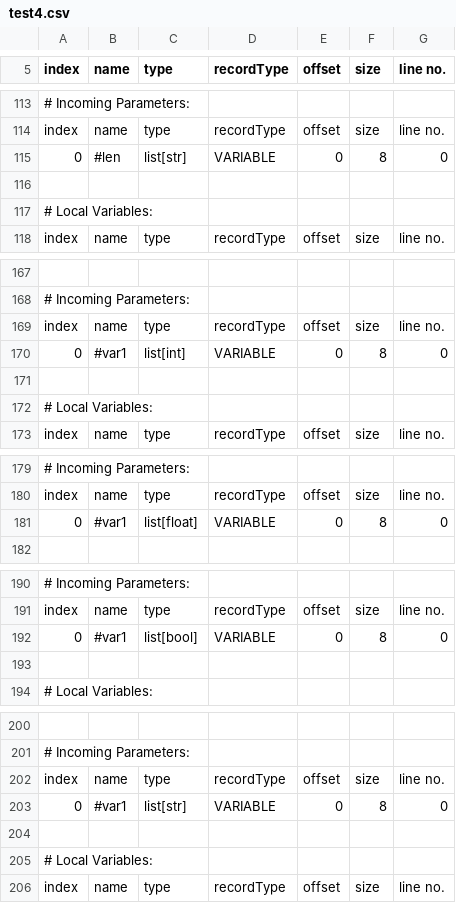
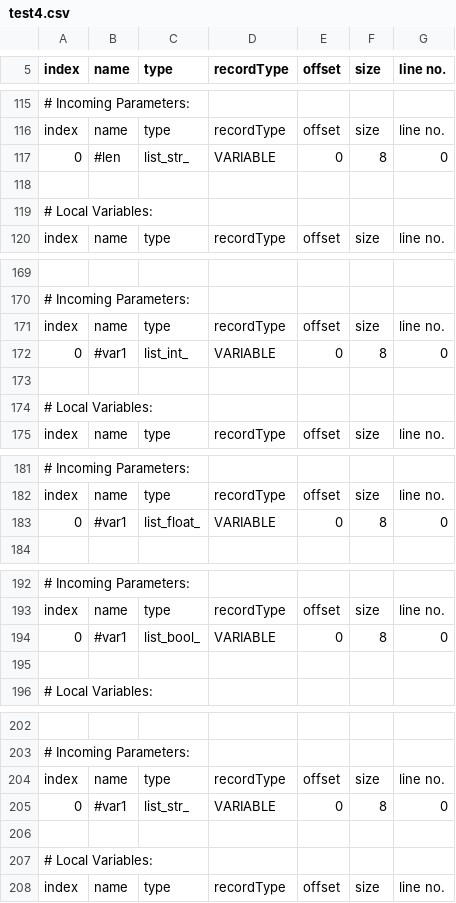
Before and after one commit to divc13/ParselTongue, a CSV file: milestone3/misc/sampleCSV/test4.csv, drawn as a sheet; only a part is shown, gaps mark what is left out; addresses are those after the commit; the diff covers the shown part only; the diff names each change by its address in the sheet, - before the commit and + after, or states it on an @@ line.

```diff
--- a/milestone3/misc/sampleCSV/test4.csv
+++ b/milestone3/misc/sampleCSV/test4.csv
-C117 (type): list[str]
+C117 (type): list_str_
-C172 (type): list[int]
+C172 (type): list_int_
-C183 (type): list[float]
+C183 (type): list_float_
-C194 (type): list[bool]
+C194 (type): list_bool_
-C205 (type): list[str]
+C205 (type): list_str_
```
Also changed, not shown: 13 added rows, 1 removed row and 29 edited cells elsewhere in this file, milestone3/misc/sampleCSV/test5.csv, 5 other files.
